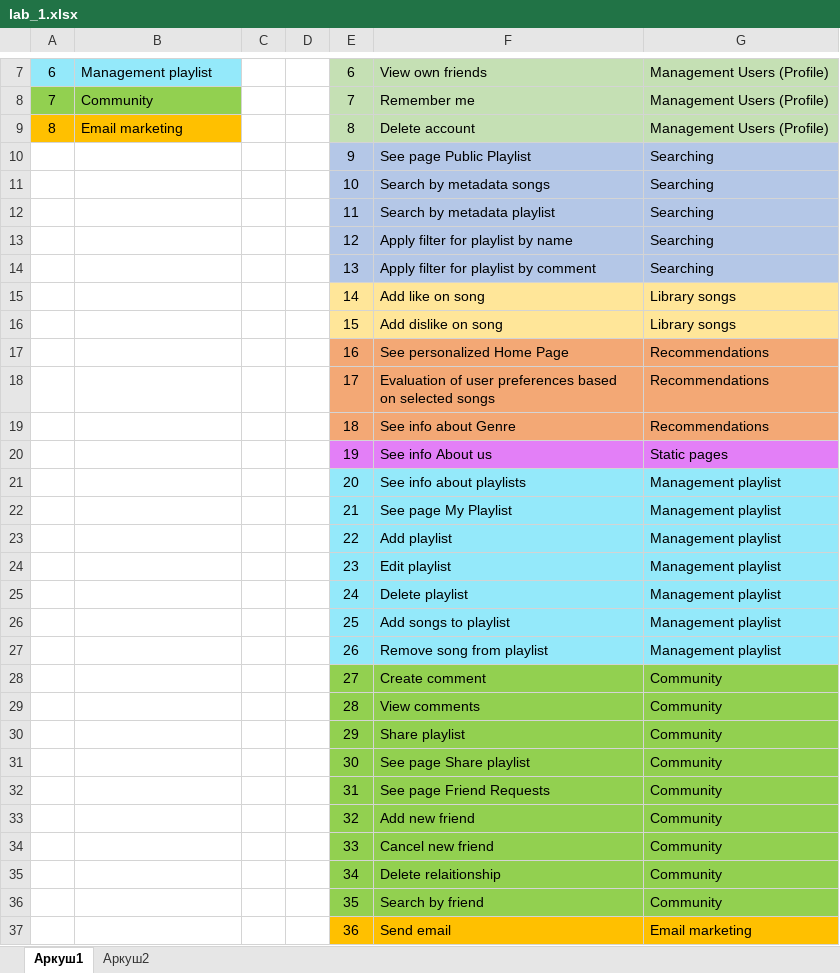
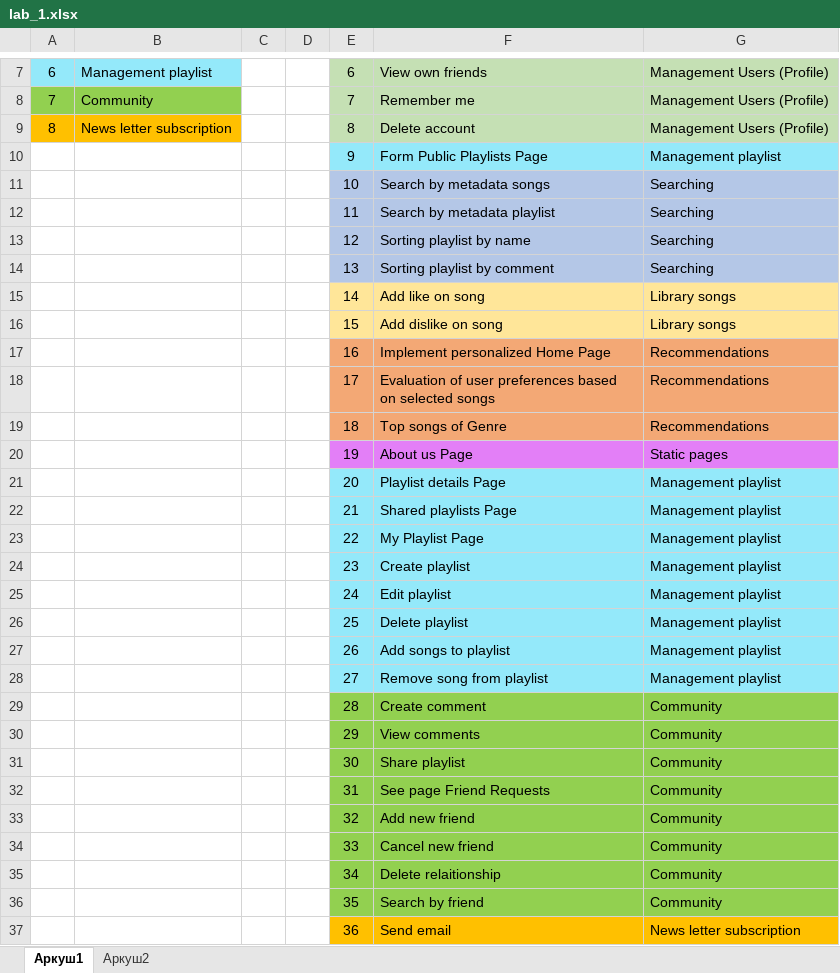
Before and after one commit to OksanaMykytyn/software-quality-and-testing-oksana-mykytyn, an Excel workbook: lab_1.xlsx, sheet Аркуш1, drawn as a sheet; only a part is shown, gaps mark what is left out; values as stored, in another font and other column widths than the file's, no borders; charts and pictures not drawn; removed rows and columns are numbered as before the commit, all else as after; the diff names each change by its address in the sheet, - before the commit and + after, or states it on an @@ line.

Commit message:
Update lab_1

```diff
--- a/lab_1.xlsx (sheet Аркуш1)
+++ b/lab_1.xlsx (sheet Аркуш1)
-B9: Email marketing
+B9: News letter subscription
-E10:G10 fill: #B4C7E7
+E10:G10 fill: #94E9FA
-F10: See page Public Playlist
+F10: Form Public Playlists Page
-G10: Searching
+G10: Management playlist
-F13: Apply filter for playlist by name
+F13: Sorting playlist by name
-F14: Apply filter for playlist by comment
+F14: Sorting playlist by comment
-F17: See personalized Home Page
+F17: Implement personalized Home Page
-F19: See info about Genre
+F19: Top songs of Genre
-F20: See info About us
+F20: About us Page
-F21: See info about playlists
+F21: Playlist details Page
-F22: See page My Playlist
+F22: Shared playlists Page
-F23: Add playlist
+F23: My Playlist Page
-F24: Edit playlist
+F24: Create playlist
-F25: Delete playlist
+F25: Edit playlist
-F26: Add songs to playlist
+F26: Delete playlist
-F27: Remove song from playlist
+F27: Add songs to playlist
-row 28:  |  |  |  | 27 | Create comment | Community
+row 28:  |  |  |  | 27 | Remove song from playlist | Management playlist
-F29: View comments
+F29: Create comment
-F30: Share playlist
+F30: View comments
-F31: See page Share playlist
+F31: Share playlist
-G37: Email marketing
+G37: News letter subscription
```
